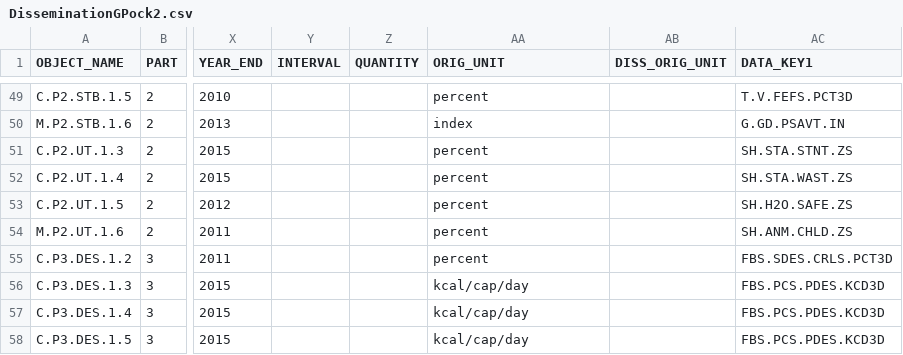
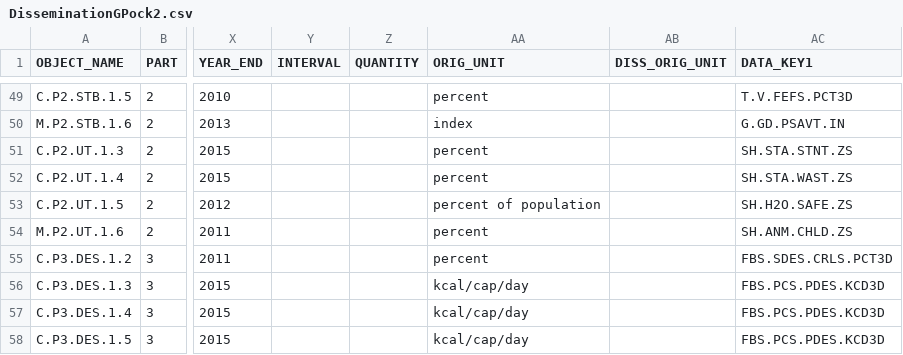
Before and after one commit to muuankarski/GSPB15, a CSV file: dissemination/DisseminationGPock2.csv, drawn as a sheet; only a part is shown, gaps mark what is left out; the diff names each change by its address in the sheet, - before the commit and + after, or states it on an @@ line.

Commit message:
Amy corrections to population, utilization and oversifhed plots

```diff
--- a/dissemination/DisseminationGPock2.csv
+++ b/dissemination/DisseminationGPock2.csv
-AA53 (ORIG_UNIT): percent
+AA53 (ORIG_UNIT): percent of population
```
Also changed, not shown: 1 other file.
